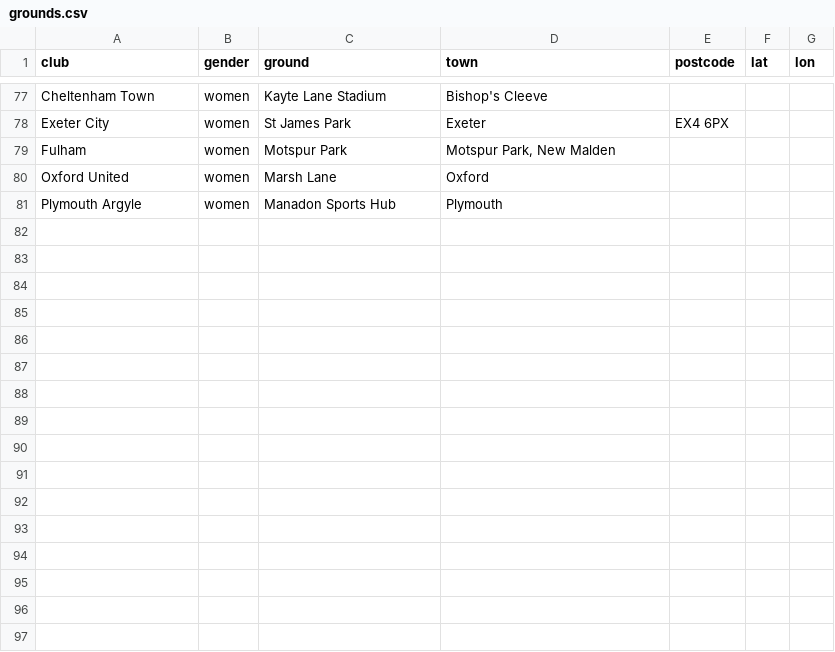
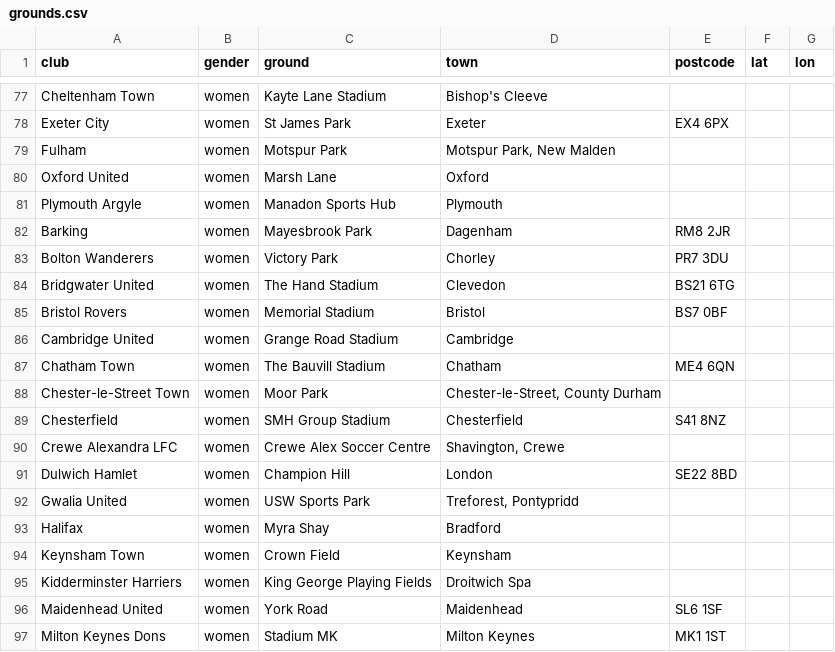
Before and after one commit to ashwillis97/football-finder, a CSV file: config/grounds.csv, drawn as a sheet; only a part is shown, gaps mark what is left out; the diff names each change by its address in the sheet, - before the commit and + after, or states it on an @@ line.

```diff
--- a/config/grounds.csv
+++ b/config/grounds.csv
+row 82: Barking | women | Mayesbrook Park | Dagenham | RM8 2JR
+row 83: Bolton Wanderers | women | Victory Park | Chorley | PR7 3DU
+row 84: Bridgwater United | women | The Hand Stadium | Clevedon | BS21 6TG
+row 85: Bristol Rovers | women | Memorial Stadium | Bristol | BS7 0BF
+row 86: Cambridge United | women | Grange Road Stadium | Cambridge
+row 87: Chatham Town | women | The Bauvill Stadium | Chatham | ME4 6QN
+row 88: Chester-le-Street Town | women | Moor Park | Chester-le-Street, County Durham
+row 89: Chesterfield | women | SMH Group Stadium | Chesterfield | S41 8NZ
+row 90: Crewe Alexandra LFC | women | Crewe Alex Soccer Centre | Shavington, Crewe
+row 91: Dulwich Hamlet | women | Champion Hill | London | SE22 8BD
+row 92: Gwalia United | women | USW Sports Park | Treforest, Pontypridd
+row 93: Halifax | women | Myra Shay | Bradford
+row 94: Keynsham Town | women | Crown Field | Keynsham
+row 95: Kidderminster Harriers | women | King George Playing Fields | Droitwich Spa
+row 96: Maidenhead United | women | York Road | Maidenhead | SL6 1SF
+row 97: Milton Keynes Dons | women | Stadium MK | Milton Keynes | MK1 1ST
```
